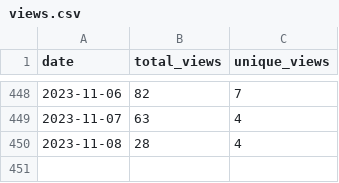
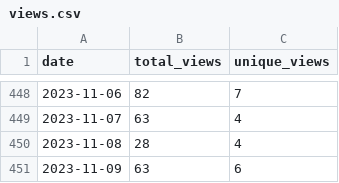
Before and after one commit to wumphlett/COMP-5710, a CSV file: .traffic/views.csv, drawn as a sheet; only a part is shown, gaps mark what is left out.

Commit message:
Updating repository traffic

```diff
--- a/.traffic/views.csv
+++ b/.traffic/views.csv
@@ -450 +450,2 @@ date,total_views,unique_views
 2023-11-08,28,4
+2023-11-09,63,6
```
Also changed, not shown: .traffic/clones.csv, 3 other files.
